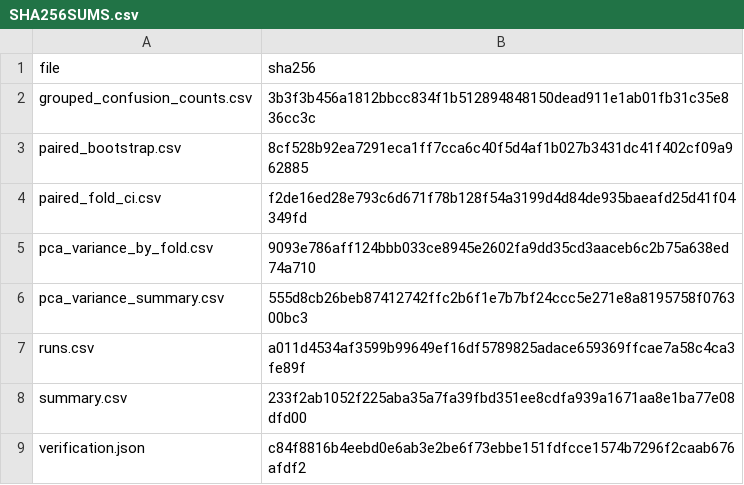
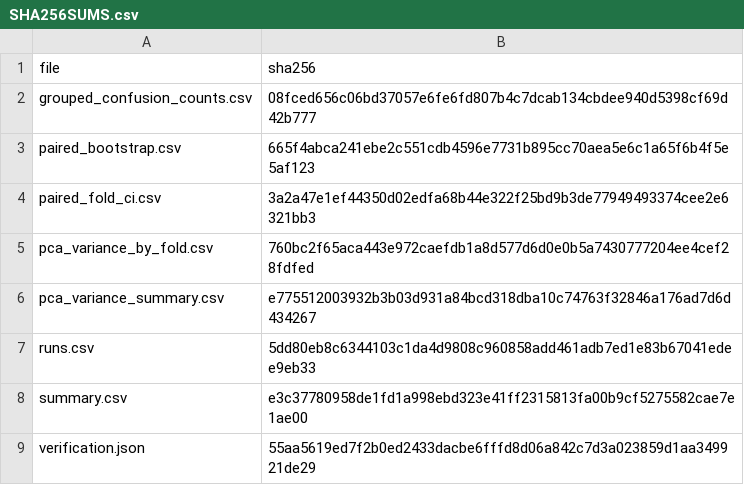
Before and after one commit to cbasemaster/multilingual-sms-spam-pca, a CSV file: results/revision_gap_experiments/SHA256SUMS.csv, drawn as a sheet.

Commit message:
Verify portable aggregate-result checksums

```diff
--- a/results/revision_gap_experiments/SHA256SUMS.csv
+++ b/results/revision_gap_experiments/SHA256SUMS.csv
@@ -1,9 +1,9 @@
 "file","sha256"
-"grouped_confusion_counts.csv","3b3f3b456a1812bbcc834f1b512894848150dead911e1ab01fb31c35e836cc3c"
-"paired_bootstrap.csv","8cf528b92ea7291eca1ff7cca6c40f5d4af1b027b3431dc41f402cf09a962885"
-"paired_fold_ci.csv","f2de16ed28e793c6d671f78b128f54a3199d4d84de935baeafd25d41f04349fd"
-"pca_variance_by_fold.csv","9093e786aff124bbb033ce8945e2602fa9dd35cd3aaceb6c2b75a638ed74a710"
-"pca_variance_summary.csv","555d8cb26beb87412742ffc2b6f1e7b7bf24ccc5e271e8a8195758f076300bc3"
-"runs.csv","a011d4534af3599b99649ef16df5789825adace659369ffcae7a58c4ca3fe89f"
-"summary.csv","233f2ab1052f225aba35a7fa39fbd351ee8cdfa939a1671aa8e1ba77e08dfd00"
-"verification.json","c84f8816b4eebd0e6ab3e2be6f73ebbe151fdfcce1574b7296f2caab676afdf2"
+"grouped_confusion_counts.csv","08fced656c06bd37057e6fe6fd807b4c7dcab134cbdee940d5398cf69d42b777"
+"paired_bootstrap.csv","665f4abca241ebe2c551cdb4596e7731b895cc70aea5e6c1a65f6b4f5e5af123"
+"paired_fold_ci.csv","3a2a47e1ef44350d02edfa68b44e322f25bd9b3de77949493374cee2e6321bb3"
+"pca_variance_by_fold.csv","760bc2f65aca443e972caefdb1a8d577d6d0e0b5a7430777204ee4cef28fdfed"
+"pca_variance_summary.csv","e775512003932b3b03d931a84bcd318dba10c74763f32846a176ad7d6d434267"
+"runs.csv","5dd80eb8c6344103c1da4d9808c960858add461adb7ed1e83b67041edee9eb33"
+"summary.csv","e3c37780958de1fd1a998ebd323e41ff2315813fa00b9cf5275582cae7e1ae00"
+"verification.json","55aa5619ed7f2b0ed2433dacbe6fffd8d06a842c7d3a023859d1aa349921de29"
```
Also changed, not shown: results/final_multiseed/SHA256SUMS.csv, 1 other file.
